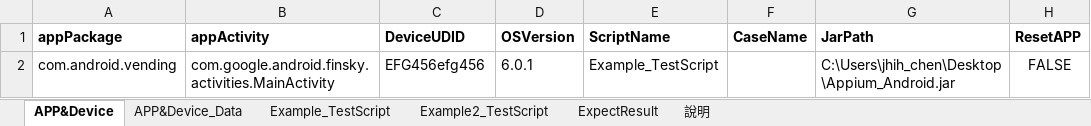
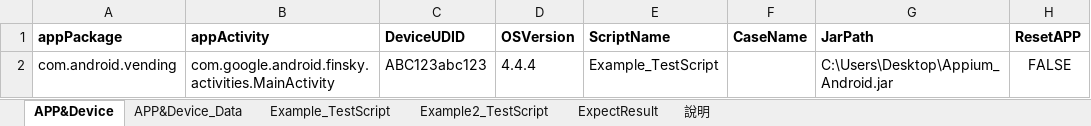
Before and after one commit to Gilleschen/Appium_Auto_Testing, an Excel workbook: TestScript.xlsm, sheet APP&Device, drawn as a sheet; only a part is shown; values as stored, in another font and other column widths than the file's, no borders; charts and pictures not drawn; the diff names each change by its address in the sheet, - before the commit and + after, or states it on an @@ line.

Commit message:
Add new tool

```diff
--- a/TestScript.xlsm (sheet APP&Device)
+++ b/TestScript.xlsm (sheet APP&Device)
-C2 (DeviceUDID): EFG456efg456
+C2 (DeviceUDID): ABC123abc123
-D2 (OSVersion): 6.0.1
+D2 (OSVersion): 4.4.4
-G2 (JarPath): C:\Users\jhih_chen\Desktop\Appium_Android.jar
+G2 (JarPath): C:\Users\Desktop\Appium_Android.jar
```
Also changed, not shown: charts or pictures.
